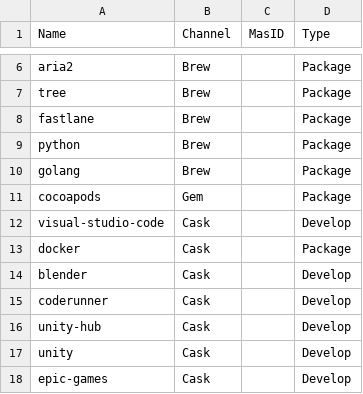
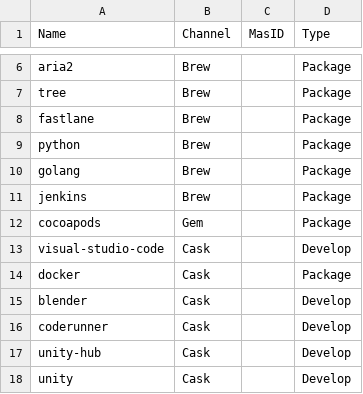
Before and after one commit to cszwdy/SetupMac, a CSV file: Sofeware.csv, drawn as a sheet; only a part is shown, gaps mark what is left out; the shorter side is filled out with more unchanged rows; the diff names each change by its address in the sheet, - before the commit and + after, or states it on an @@ line.

Commit message:
Add Jenkins.

```diff
--- a/Sofeware.csv
+++ b/Sofeware.csv
+row 11: jenkins | Brew |  | Package
```
